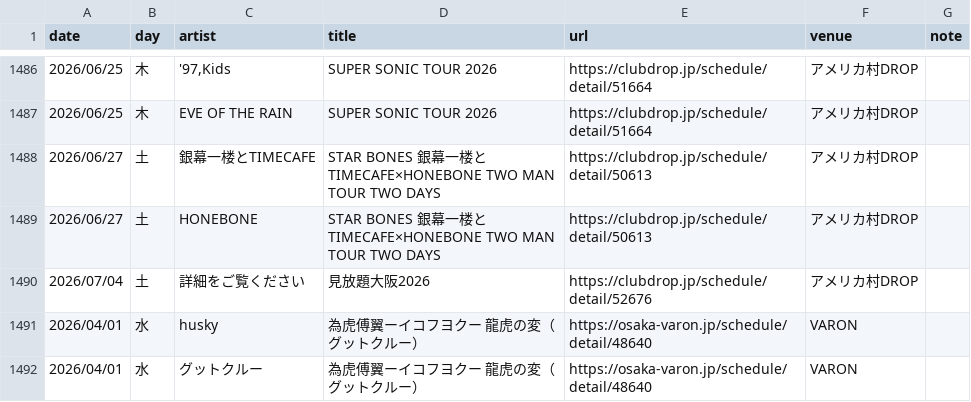
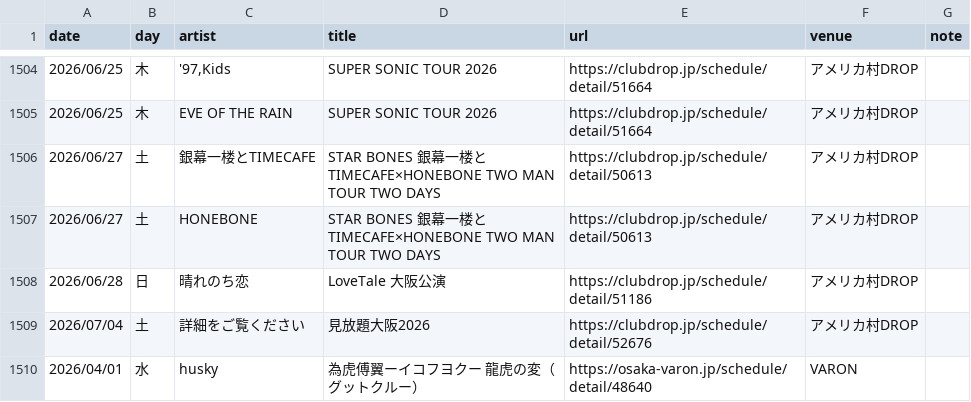
Before and after one commit to yoshitaka-ishizu/livesearch, a CSV file: backend/data/events.csv, drawn as a sheet; only a part is shown, gaps mark what is left out; the shorter side is filled out with more unchanged rows; the diff covers the shown part only; the diff names each change by its address in the sheet, - before the commit and + after, or states it on an @@ line.

```diff
--- a/backend/data/events.csv
+++ b/backend/data/events.csv
+row 1508: 2026/06/28 | 日 | 晴れのち恋 | LoveTale 大阪公演 | https://clubdrop.jp/schedule/detail/51186 | アメリカ村DROP
```
Also changed, not shown: 24 added rows, 3 removed rows and 1 edited cell elsewhere in this file, 1 other file.
